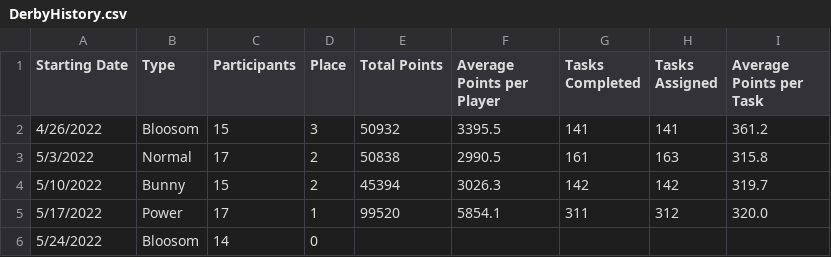
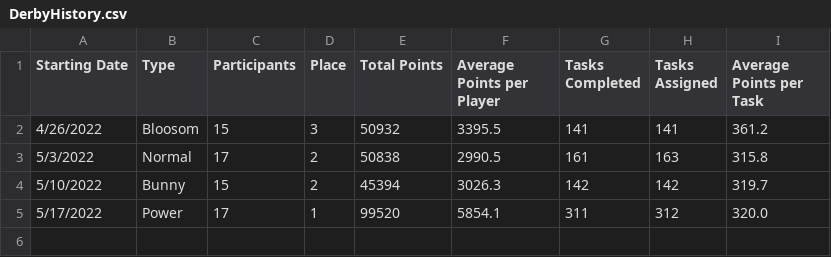
Before and after one commit to azuremeadows/azuremeadows.github.io, a CSV file: docs/_data/DerbyHistory.csv, drawn as a sheet.

Commit message:
Commit from GitHub Actions (Fetch CSV Data)

```diff
--- a/docs/_data/DerbyHistory.csv
+++ b/docs/_data/DerbyHistory.csv
@@ -5,2 +5 @@
 "5/17/2022","Power","17","1","99520","5854.1","311","312","320.0"
-"5/24/2022","Bloosom","14","0","","","","",""
```
